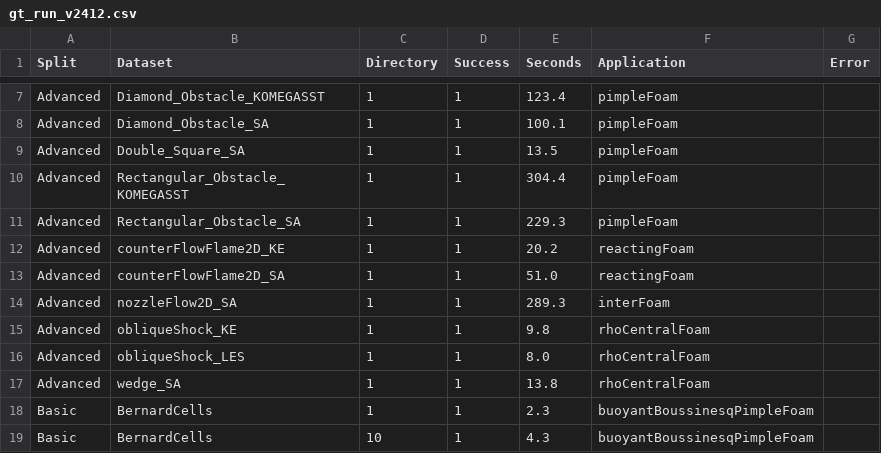
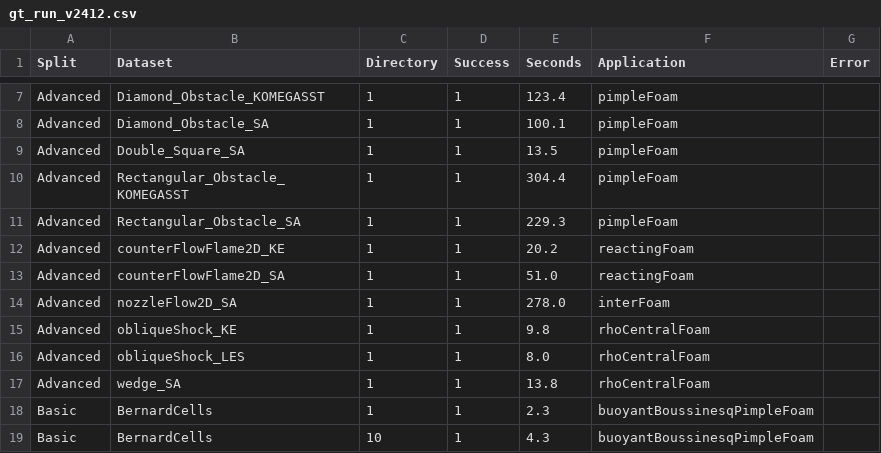
Before and after one commit to swtbkim/cfdllmbench, a CSV file: FoamBench/results/gt_run_v2412.csv, drawn as a sheet; only a part is shown, gaps mark what is left out.

```diff
--- a/FoamBench/results/gt_run_v2412.csv
+++ b/FoamBench/results/gt_run_v2412.csv
@@ -13,3 +13,3 @@ Advanced,counterFlowFlame2D_KE,1,1,20.2,reactingFoam,
 Advanced,counterFlowFlame2D_SA,1,1,51.0,reactingFoam,
-Advanced,nozzleFlow2D_SA,1,1,289.3,interFoam,
+Advanced,nozzleFlow2D_SA,1,1,278.0,interFoam,
 Advanced,obliqueShock_KE,1,1,9.8,rhoCentralFoam,
```
